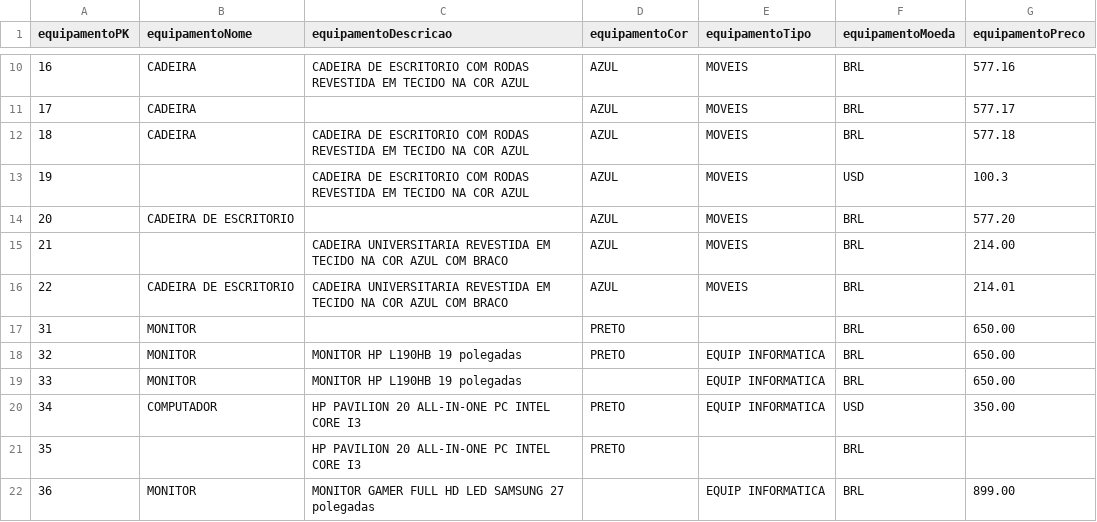
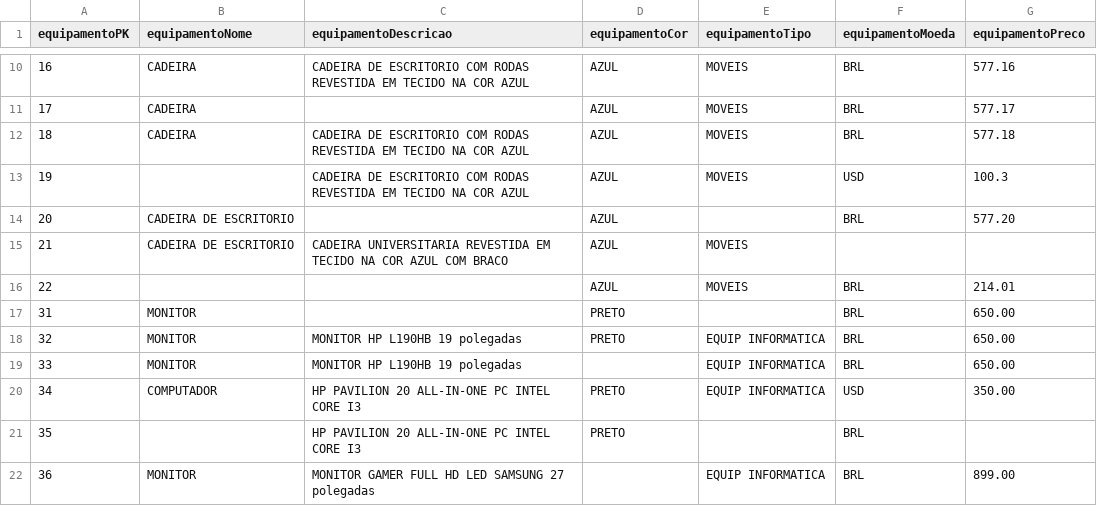
Before and after one commit to CristinaAguiar/DataMartBISolutions, a CSV file: equipamento-Fonte2.csv, drawn as a sheet; only a part is shown, gaps mark what is left out.

Commit message:
Update equipamento-Fonte2.csv

```diff
--- a/equipamento-Fonte2.csv
+++ b/equipamento-Fonte2.csv
@@ -13,5 +13,5 @@ equipamentoPK,equipamentoNome,equipamentoDescricao,equipamentoCor,equipamentoTip
 19,,CADEIRA DE ESCRITORIO COM RODAS REVESTIDA EM TECIDO NA COR AZUL,AZUL,MOVEIS,USD,100.3
-20,CADEIRA DE ESCRITORIO,,AZUL,MOVEIS,BRL,577.20
-21,,CADEIRA UNIVERSITARIA REVESTIDA EM TECIDO NA COR AZUL COM BRACO,AZUL,MOVEIS,BRL,214.00
-22,CADEIRA DE ESCRITORIO,CADEIRA UNIVERSITARIA REVESTIDA EM TECIDO NA COR AZUL COM BRACO,AZUL,MOVEIS,BRL,214.01
+20,CADEIRA DE ESCRITORIO,,AZUL,,BRL,577.20
+21,CADEIRA DE ESCRITORIO,CADEIRA UNIVERSITARIA REVESTIDA EM TECIDO NA COR AZUL COM BRACO,AZUL,MOVEIS,,
+22,,,AZUL,MOVEIS,BRL,214.01
 31,MONITOR,,PRETO,,BRL,650.00
```
